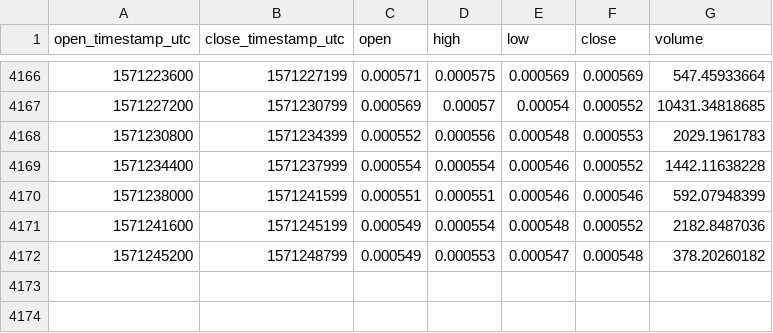
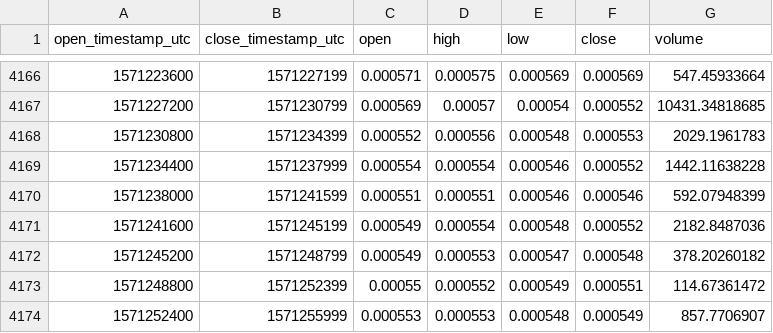
Before and after one commit to cryptobigbro/coinbasepro-ETC-BTC, a CSV file: coinbasepro-ETC-BTC-1h.csv, drawn as a sheet; only a part is shown, gaps mark what is left out; the diff names each change by its address in the sheet, - before the commit and + after, or states it on an @@ line.

Commit message:
Update OHLCV data.

```diff
--- a/coinbasepro-ETC-BTC-1h.csv
+++ b/coinbasepro-ETC-BTC-1h.csv
+row 4173: 1571248800 | 1571252399 | 0.00055 | 0.000552 | 0.000549 | 0.000551 | 114.67361472
+row 4174: 1571252400 | 1571255999 | 0.000553 | 0.000553 | 0.000548 | 0.000549 | 857.7706907
```
